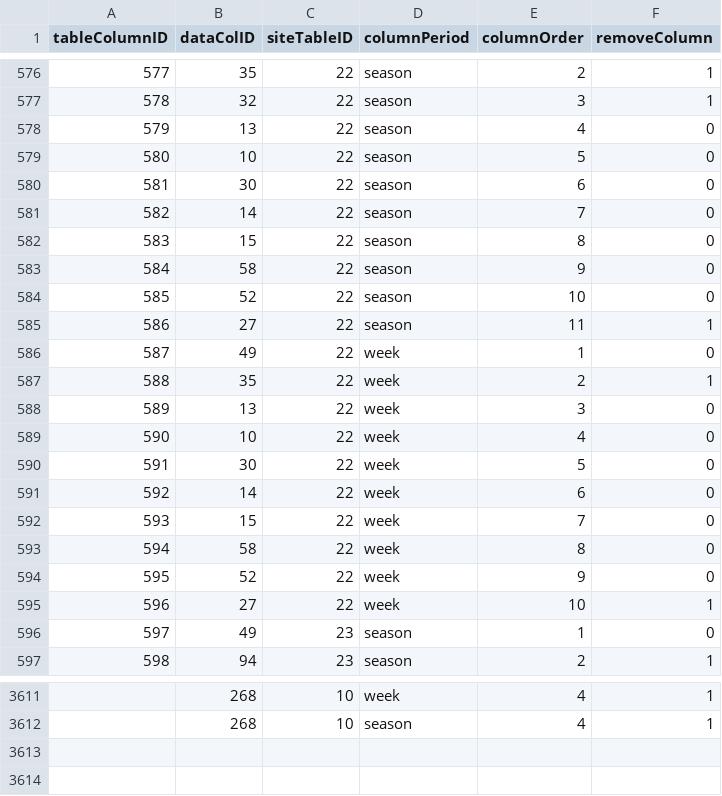
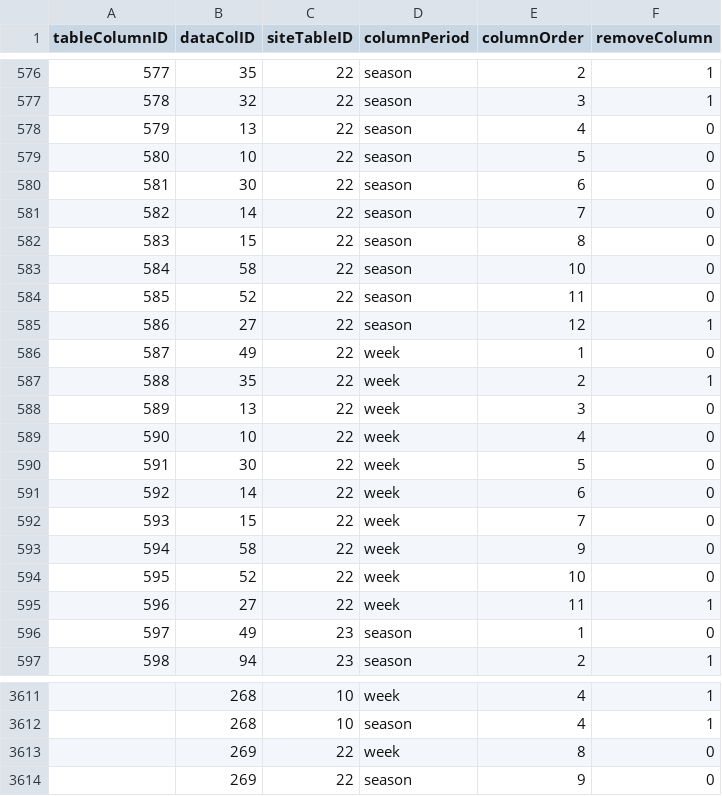
Before and after one commit to isaactpetersen/ffanalytics, a CSV file: data-raw/tableColumns.csv, drawn as a sheet; only a part is shown, gaps mark what is left out.

Commit message:
Fix to add NFL column

```diff
--- a/data-raw/tableColumns.csv
+++ b/data-raw/tableColumns.csv
@@ -582,5 +582,5 @@ tableColumnID,dataColID,siteTableID,columnPeriod,columnOrder,removeColumn
 583,15,22,season,8,0
-584,58,22,season,9,0
-585,52,22,season,10,0
-586,27,22,season,11,1
+584,58,22,season,10,0
+585,52,22,season,11,0
+586,27,22,season,12,1
 587,49,22,week,1,0
@@ -592,5 +592,5 @@ tableColumnID,dataColID,siteTableID,columnPeriod,columnOrder,removeColumn
 593,15,22,week,7,0
-594,58,22,week,8,0
-595,52,22,week,9,0
-596,27,22,week,10,1
+594,58,22,week,9,0
+595,52,22,week,10,0
+596,27,22,week,11,1
 597,49,23,season,1,0
@@ -3612 +3612,3 @@ tableColumnID,dataColID,siteTableID,columnPeriod,columnOrder,removeColumn
 ,268,10,season,4,1
+,269,22,week,8,0
+,269,22,season,9,0
```
Also changed, not shown: data-raw/dataColumns.csv, 1 other file.
